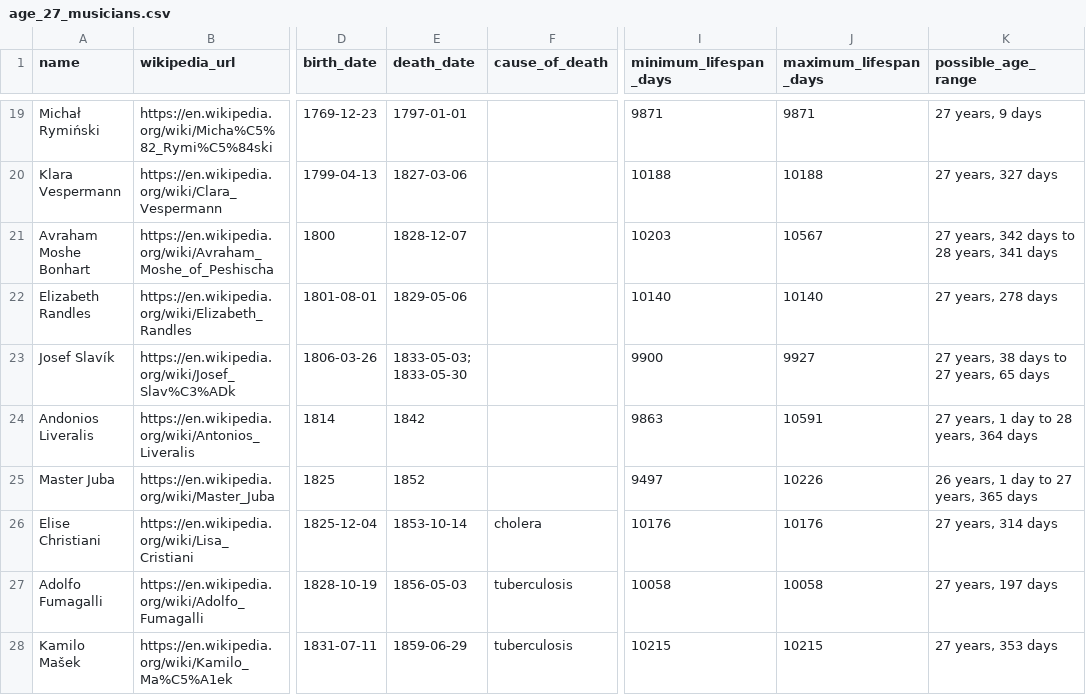
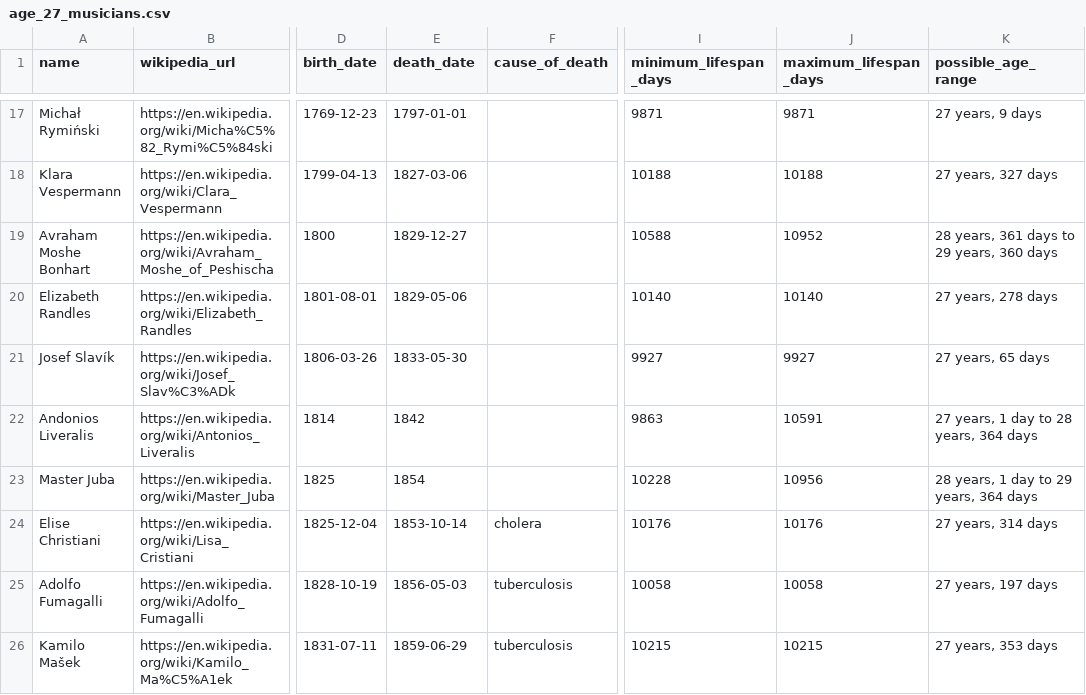
Before and after one commit to dsteinbock/wikipedia-lede, a CSV file: age-27-musicians/age_27_musicians.csv, drawn as a sheet; only a part is shown, gaps mark what is left out; addresses are those after the commit; the diff covers the shown part only; the diff names each change by its address in the sheet, - before the commit and + after, or states it on an @@ line.

```diff
--- a/age-27-musicians/age_27_musicians.csv
+++ b/age-27-musicians/age_27_musicians.csv
-E19 (death_date): 1828-12-07
+E19 (death_date): 1829-12-27
-I19 (minimum_lifespan_days): 10203
+I19 (minimum_lifespan_days): 10588
-J19 (maximum_lifespan_days): 10567
+J19 (maximum_lifespan_days): 10952
-K19 (possible_age_range): 27 years, 342 days to 28 years, 341 days
+K19 (possible_age_range): 28 years, 361 days to 29 years, 360 days
-E21 (death_date): 1833-05-03; 1833-05-30
+E21 (death_date): 1833-05-30
-I21 (minimum_lifespan_days): 9900
+I21 (minimum_lifespan_days): 9927
-K21 (possible_age_range): 27 years, 38 days to 27 years, 65 days
+K21 (possible_age_range): 27 years, 65 days
-E23 (death_date): 1852
+E23 (death_date): 1854
-I23 (minimum_lifespan_days): 9497
+I23 (minimum_lifespan_days): 10228
-J23 (maximum_lifespan_days): 10226
+J23 (maximum_lifespan_days): 10956
-K23 (possible_age_range): 26 years, 1 day to 27 years, 365 days
+K23 (possible_age_range): 28 years, 1 day to 29 years, 364 days
```
Also changed, not shown: 10 removed rows and 47 edited cells elsewhere in this file, 6 other files.
